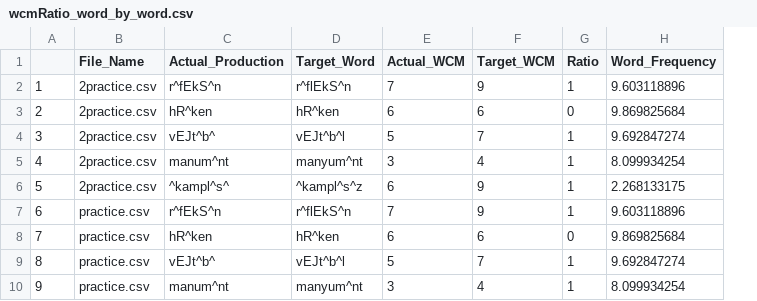
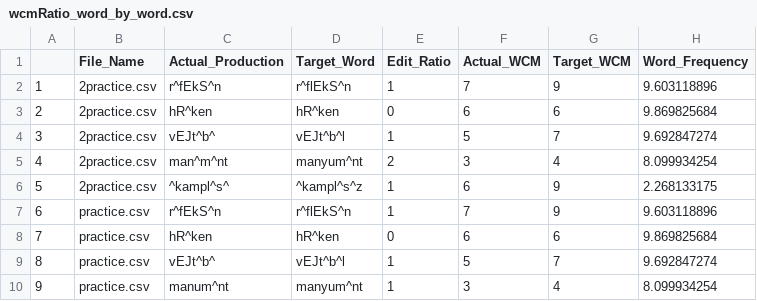
Before and after one commit to unccard/wcmRatio, a CSV file: wcmRatio_word_by_word.csv, drawn as a sheet; removed rows and columns are numbered as before the commit, all else as after; the diff names each change by its address in the sheet, - before the commit and + after, or states it on an @@ line.

```diff
--- a/wcmRatio_word_by_word.csv
+++ b/wcmRatio_word_by_word.csv
+column E (Edit_Ratio), rows 2-10: 1 | 0 | 1 | 2 | 1 | 1 | 0 | 1 | 1
-column G (Ratio), rows 2-10: 1 | 0 | 1 | 1 | 1 | 1 | 0 | 1 | 1
-C5 (Actual_Production): manum^nt
+C5 (Actual_Production): man^m^nt
```
Also changed, not shown: 2practice.csv, 2 other files.
